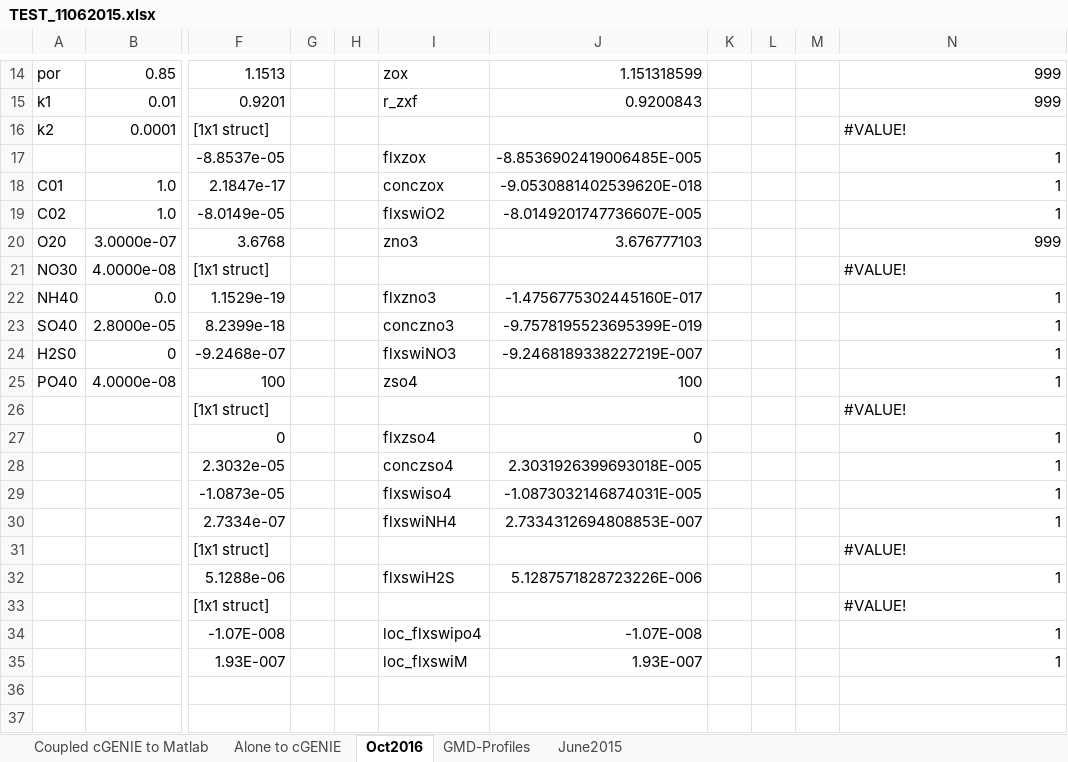
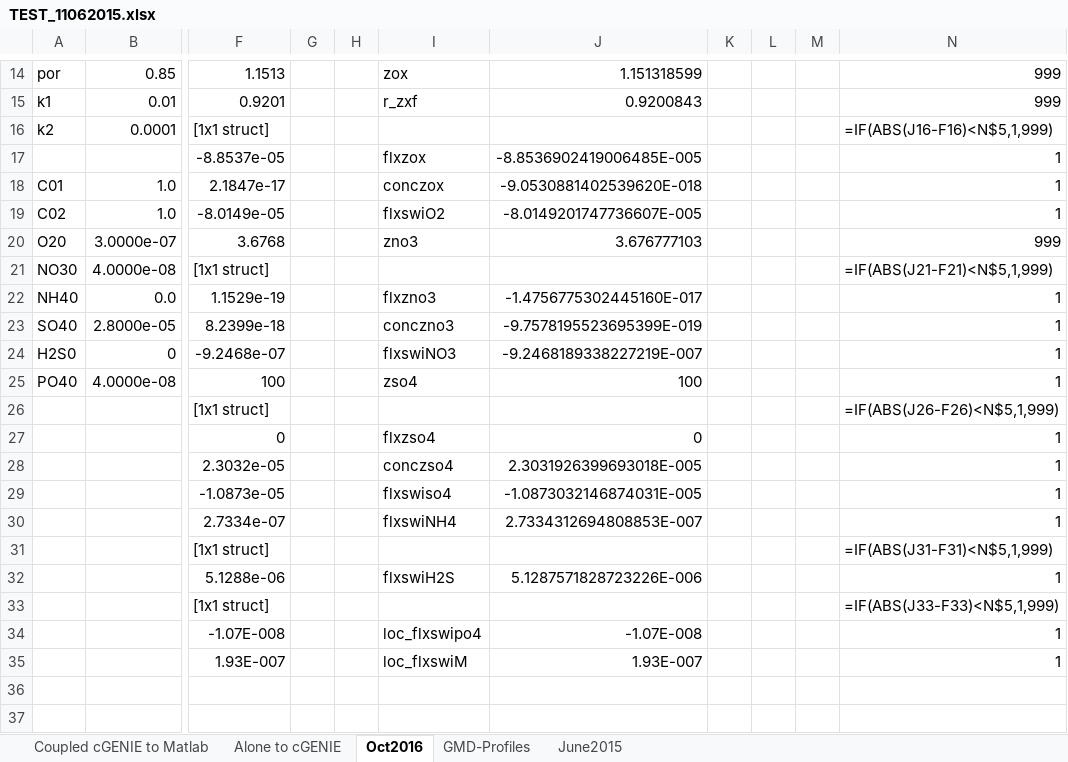
Before and after one commit to DomHu/benthic-model, an Excel workbook: FORTRAN_code/TEST_11062015.xlsx, sheet Oct2016, drawn as a sheet; only a part is shown, gaps mark what is left out; values as stored, in another font and other column widths than the file's, no cell formats; formulas without a stored value are shown as written; the diff covers the shown part only; the diff names each change by its address in the sheet, - before the commit and + after, or states it on an @@ line.

```diff
--- a/FORTRAN_code/TEST_11062015.xlsx (sheet Oct2016)
+++ b/FORTRAN_code/TEST_11062015.xlsx (sheet Oct2016)
-N16: #VALUE!
+N16: =IF(ABS(J16-F16)<N$5,1,999)
-N21: #VALUE!
+N21: =IF(ABS(J21-F21)<N$5,1,999)
-N26: #VALUE!
+N26: =IF(ABS(J26-F26)<N$5,1,999)
-N31: #VALUE!
+N31: =IF(ABS(J31-F31)<N$5,1,999)
-N33: #VALUE!
+N33: =IF(ABS(J33-F33)<N$5,1,999)
```
Also changed, not shown: 65 edited cells elsewhere in this sheet, sheet Coupled cGENIE to Matlab, sheet June2015, sheet GMD-Profiles, sheet Alone to cGENIE, cell formats, 3 other files.
